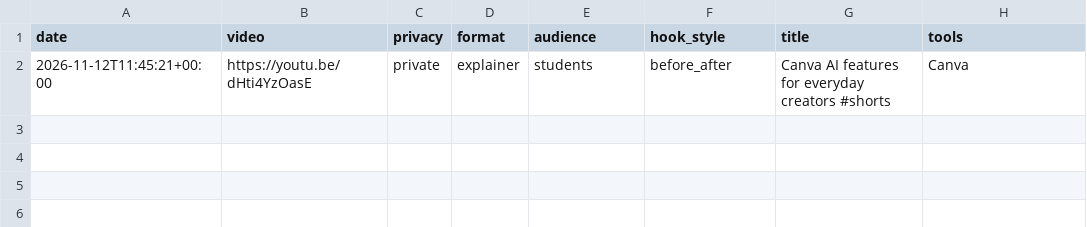
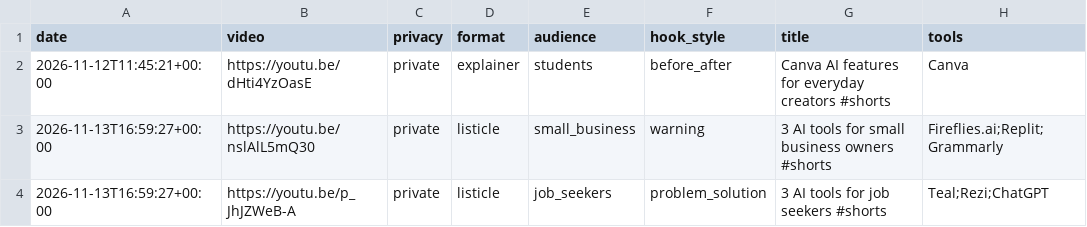
Before and after one commit to skhan750029-ui/dark-history-agent, a CSV file: data/ai/hooks.csv, drawn as a sheet.

Commit message:
Log Everyday AI Easy shorts

```diff
--- a/data/ai/hooks.csv
+++ b/data/ai/hooks.csv
@@ -2 +2,3 @@ date,video,privacy,format,audience,hook_style,title,tools
 2026-11-12T11:45:21+00:00,https://youtu.be/dHti4YzOasE,private,explainer,students,before_after,Canva AI features for everyday creators #shorts,Canva
+2026-11-13T16:59:27+00:00,https://youtu.be/nslAlL5mQ30,private,listicle,small_business,warning,3 AI tools for small business owners #shorts,Fireflies.ai;Replit;Grammarly
+2026-11-13T16:59:27+00:00,https://youtu.be/p_JhJZWeB-A,private,listicle,job_seekers,problem_solution,3 AI tools for job seekers #shorts,Teal;Rezi;ChatGPT
```
Also changed, not shown: 2 other files.
